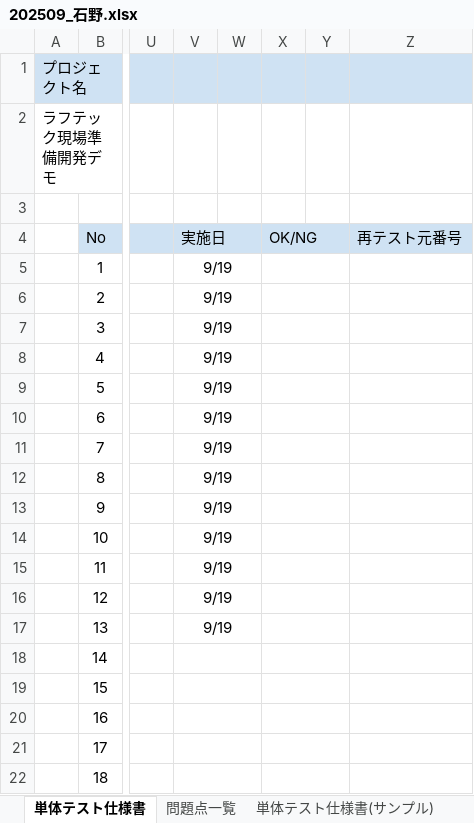
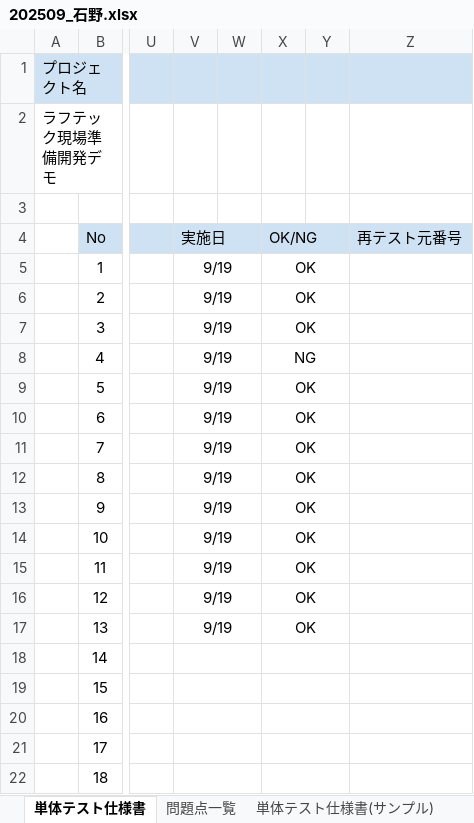
Before and after one commit to misaki-ishino/inventory-app, an Excel workbook: 202509_石野.xlsx, sheet 単体テスト仕様書, drawn as a sheet; only a part is shown, gaps mark what is left out; values as stored, in another font and other column widths than the file's, no borders; the diff names each change by its address in the sheet, - before the commit and + after, or states it on an @@ line.

```diff
--- a/202509_石野.xlsx (sheet 単体テスト仕様書)
+++ b/202509_石野.xlsx (sheet 単体テスト仕様書)
-X5:X7 (OK/NG): (empty)
+X5:X7 (OK/NG): OK
-X8 (OK/NG): (empty)
+X8 (OK/NG): NG
-X9:X17 (OK/NG): (empty)
+X9:X17 (OK/NG): OK
```
Also changed, not shown: sheet 問題点一覧, 21 other files.
